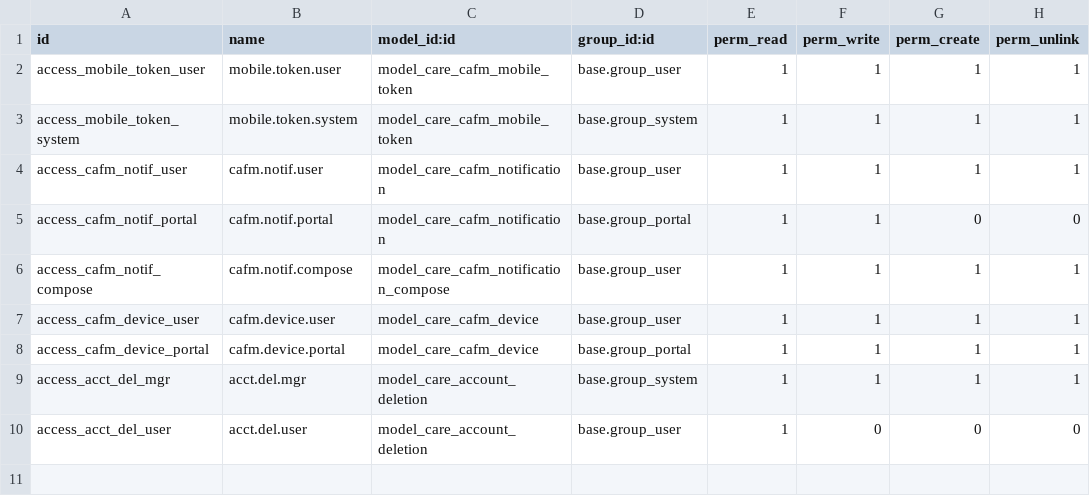
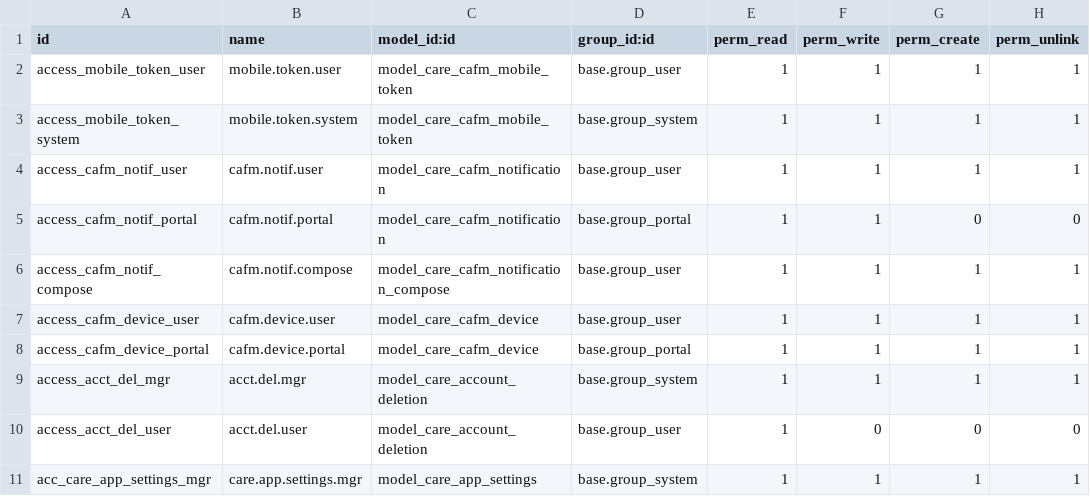
Before and after one commit to careodoo/odoo, a CSV file: care_cafm_mobile_api/security/ir.model.access.csv, drawn as a sheet.

```diff
--- a/care_cafm_mobile_api/security/ir.model.access.csv
+++ b/care_cafm_mobile_api/security/ir.model.access.csv
@@ -10 +10,2 @@ access_acct_del_mgr,acct.del.mgr,model_care_account_deletion,base.group_system,1
 access_acct_del_user,acct.del.user,model_care_account_deletion,base.group_user,1,0,0,0
+acc_care_app_settings_mgr,care.app.settings.mgr,model_care_app_settings,base.group_system,1,1,1,1
```
Also changed, not shown: 6 other files.
